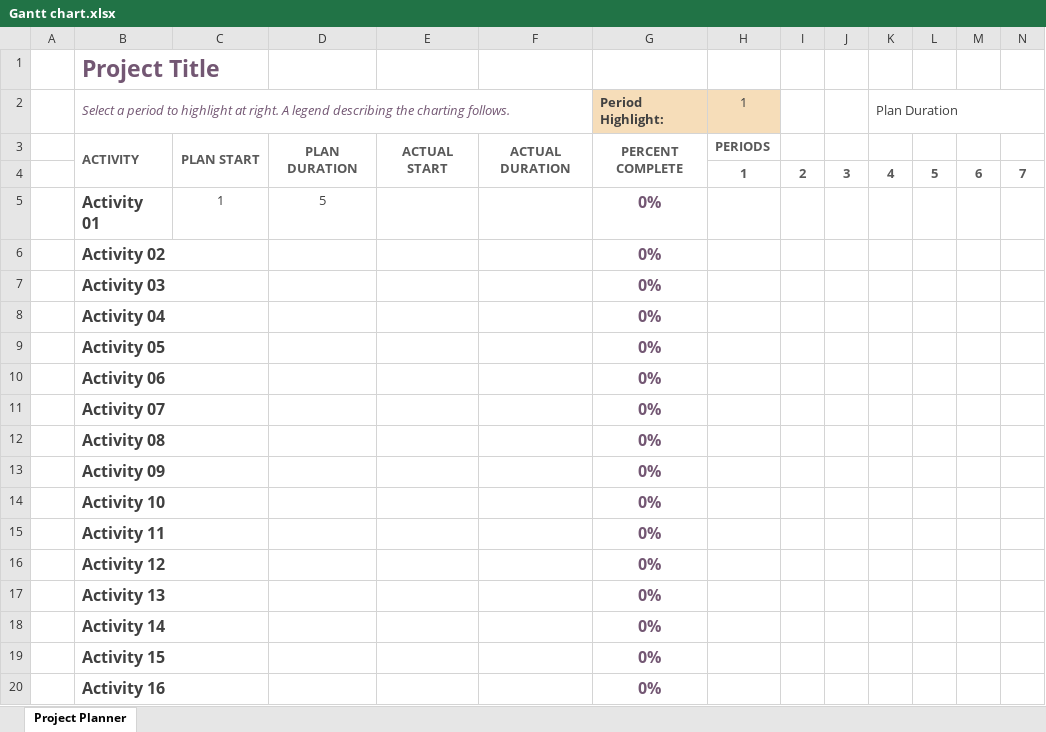
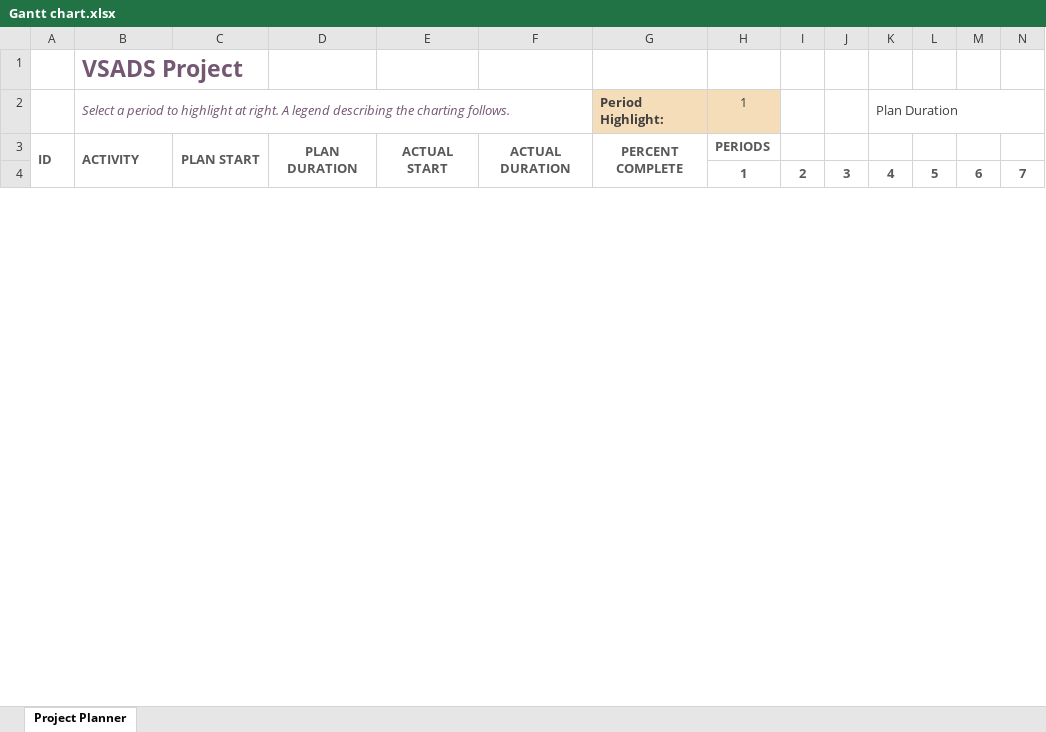
Before and after one commit to crashbox-hub/sofware-tech, an Excel workbook: Documentation/Gantt chart.xlsx, sheet Project Planner, drawn as a sheet; only a part is shown; values as stored, in another font and other column widths than the file's, no borders; conditional formats not drawn; removed rows and columns are numbered as before the commit, all else as after; rows hold the shown columns only; the diff covers the shown part only; the diff names each change by its address in the sheet, - before the commit and + after, or states it on an @@ line.

Commit message:
Added gantt chart and software flowchart

```diff
--- a/Documentation/Gantt chart.xlsx (sheet Project Planner)
+++ b/Documentation/Gantt chart.xlsx (sheet Project Planner)
-B1: Project Title
+B1: VSADS Project
-A3: (empty)
+A3: ID
+A3:A4 merged
-row 5:  | Activity 01 | 1 | 5 |  |  | 0%
-row 6:  | Activity 02 |  |  |  |  | 0%
-row 7:  | Activity 03 |  |  |  |  | 0%
-row 8:  | Activity 04 |  |  |  |  | 0%
-row 9:  | Activity 05 |  |  |  |  | 0%
-row 10:  | Activity 06 |  |  |  |  | 0%
-row 11:  | Activity 07 |  |  |  |  | 0%
-row 12:  | Activity 08 |  |  |  |  | 0%
-row 13:  | Activity 09 |  |  |  |  | 0%
-row 14:  | Activity 10 |  |  |  |  | 0%
-row 15:  | Activity 11 |  |  |  |  | 0%
-row 16:  | Activity 12 |  |  |  |  | 0%
-row 17:  | Activity 13 |  |  |  |  | 0%
-row 18:  | Activity 14 |  |  |  |  | 0%
-row 19:  | Activity 15 |  |  |  |  | 0%
-row 20:  | Activity 16 |  |  |  |  | 0%
```
Also changed, not shown: 37 added rows and 19 removed rows elsewhere in this sheet, 1 other file.
